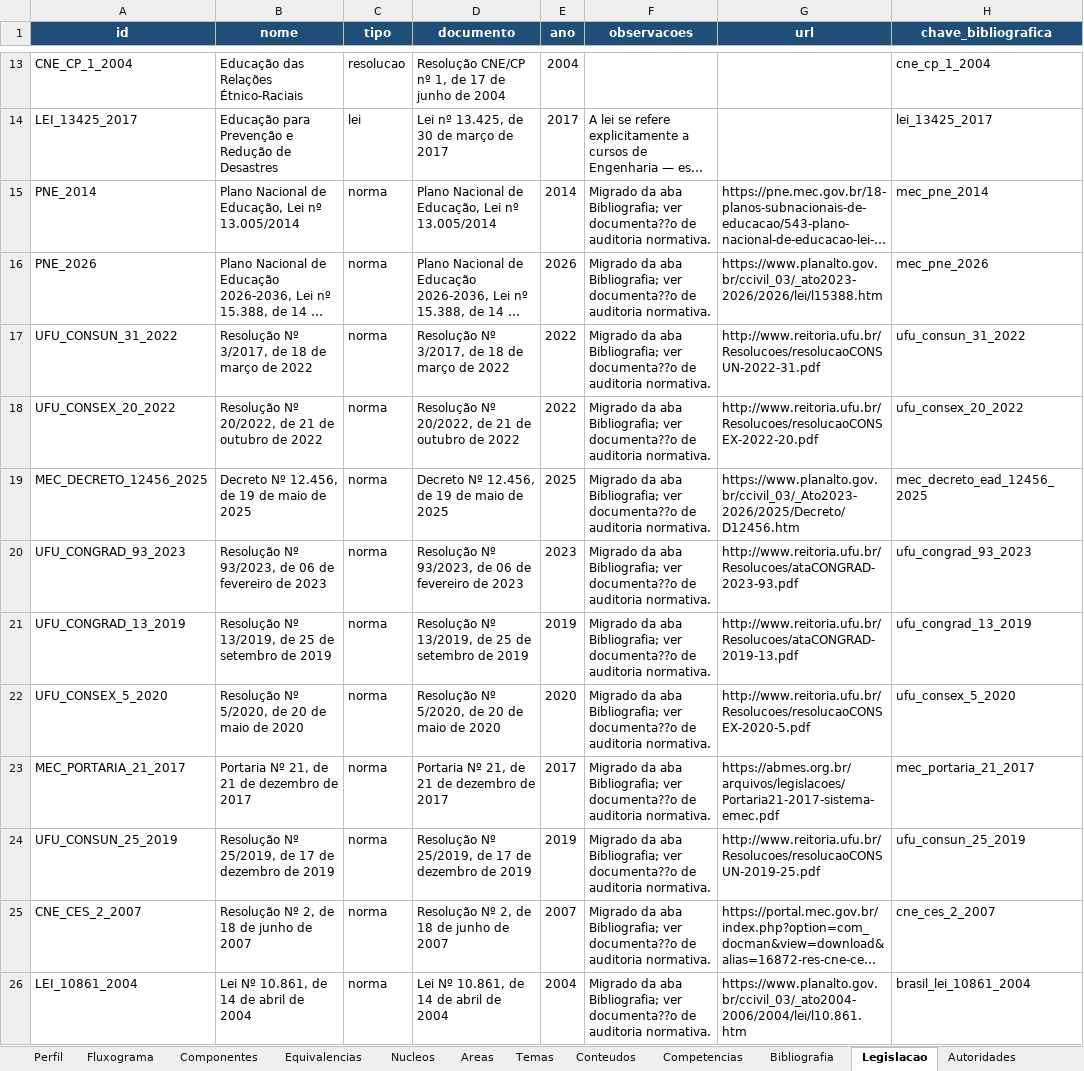
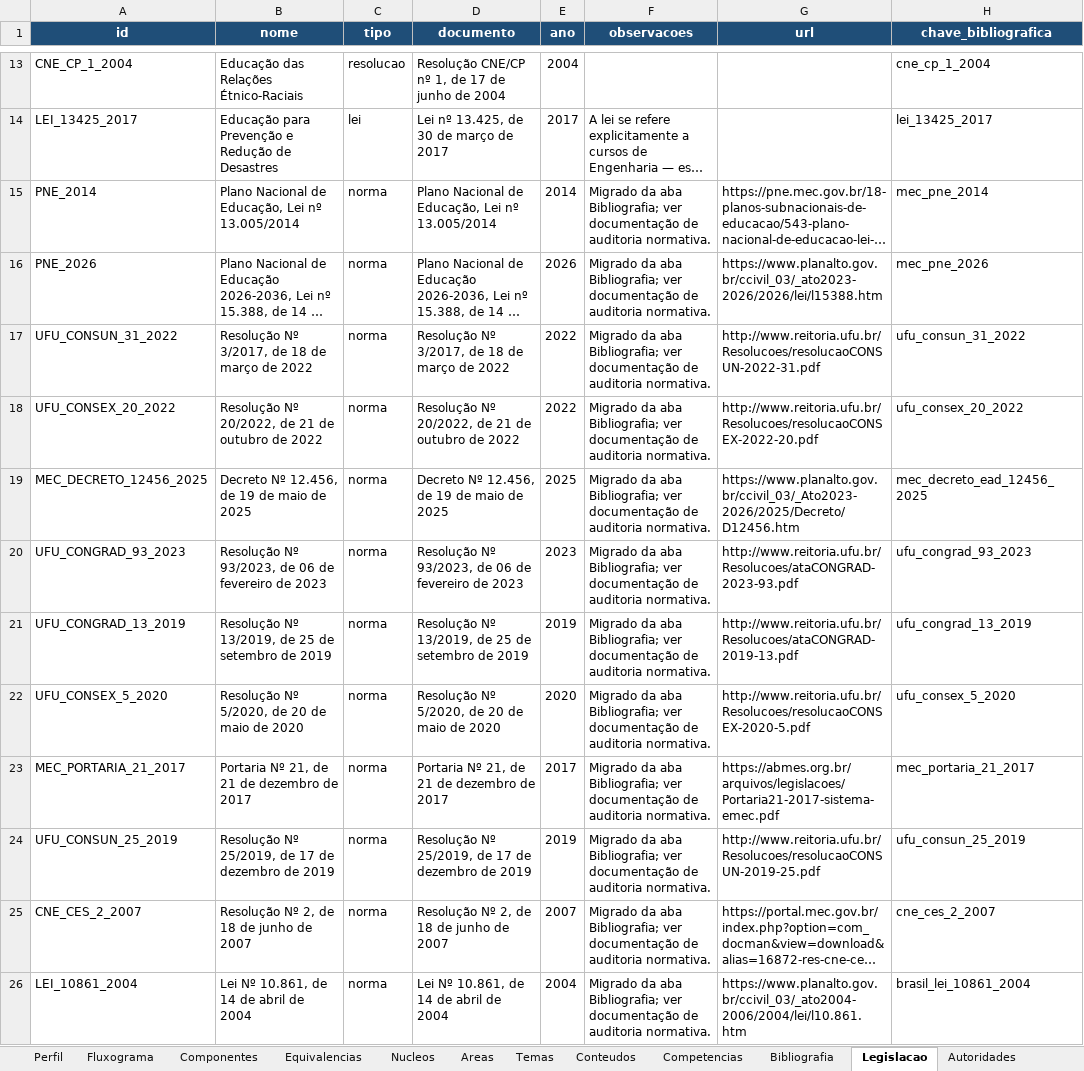
Before and after one commit to LASEC-UFU/ppc_generator, an Excel workbook: dados/tecnologo_automacao_2027_1/matriz_curricular.xlsm, sheet Legislacao, drawn as a sheet; only a part is shown, gaps mark what is left out; long unchanged cells end in …; values as stored, in another font and other column widths than the file's, no borders; conditional formats not drawn; the diff covers the shown part only; the diff names each change by its address in the sheet, - before the commit and + after, or states it on an @@ line.

```diff
--- a/dados/tecnologo_automacao_2027_1/matriz_curricular.xlsm (sheet Legislacao)
+++ b/dados/tecnologo_automacao_2027_1/matriz_curricular.xlsm (sheet Legislacao)
-F15:F26 (observacoes): …Bibliografia; ver documenta??o de auditoria…
+F15:F26 (observacoes): …Bibliografia; ver documentação de auditoria…
```
Also changed, not shown: 11 edited cells elsewhere in this sheet, sheet Comissao, sheet Componentes, sheet Nucleos, sheet Autoridades, charts or pictures, testes/perfis_exemplo/matriz_curricular.xlsx, 17 other files.
